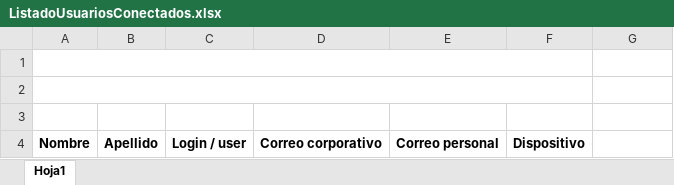
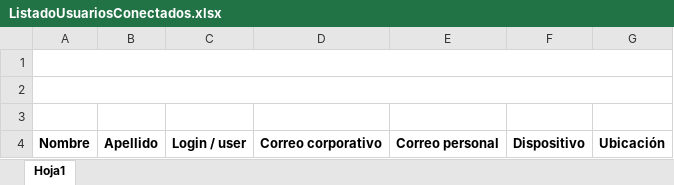
Before and after one commit to ansi1909/formacion_upgrade, an Excel workbook: docs/formatos/ListadoUsuariosConectados.xlsx, sheet Hoja1, drawn as a sheet; values as stored, in another font and other column widths than the file's, no borders; the diff names each change by its address in the sheet, - before the commit and + after, or states it on an @@ line.

Commit message:
ajuste de excel de usuarios conectados

```diff
--- a/docs/formatos/ListadoUsuariosConectados.xlsx (sheet Hoja1)
+++ b/docs/formatos/ListadoUsuariosConectados.xlsx (sheet Hoja1)
-A1:F1 merged
+A1:G1 merged
-A2:F2 merged
+A2:G2 merged
-G4: (empty)
+G4: Ubicación
```
Also changed, not shown: 1 other file.
